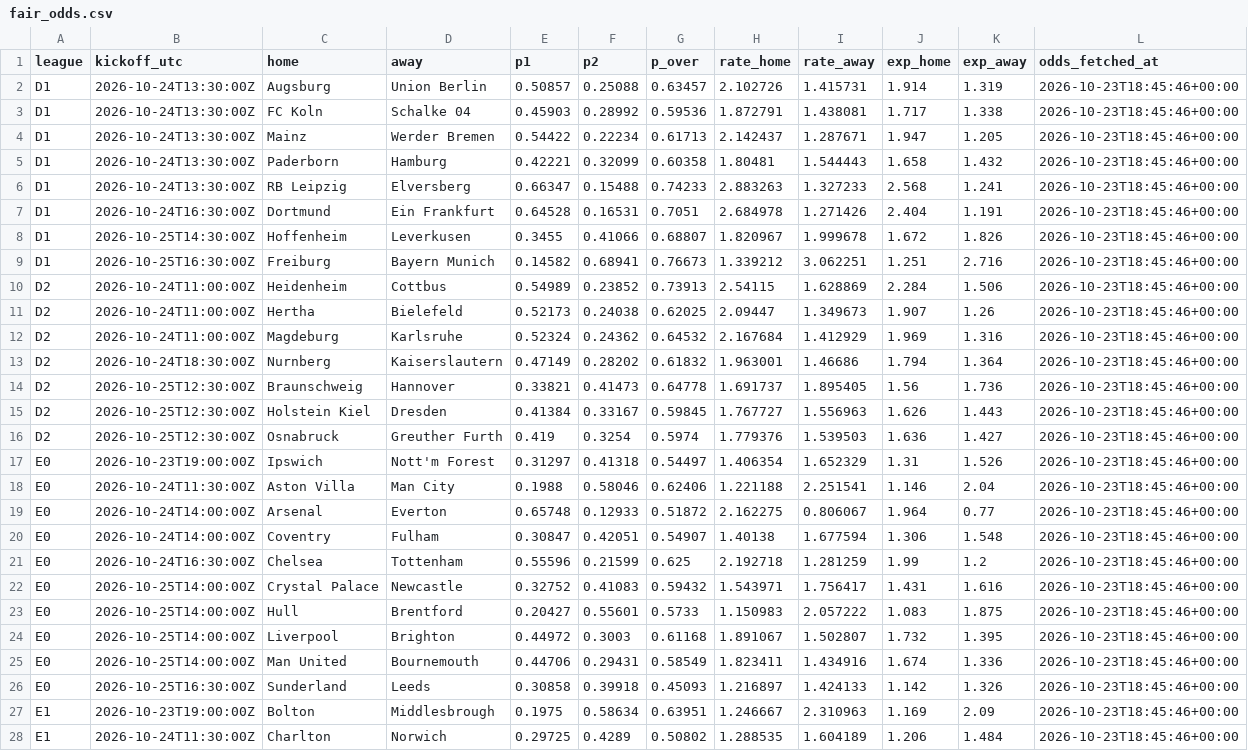
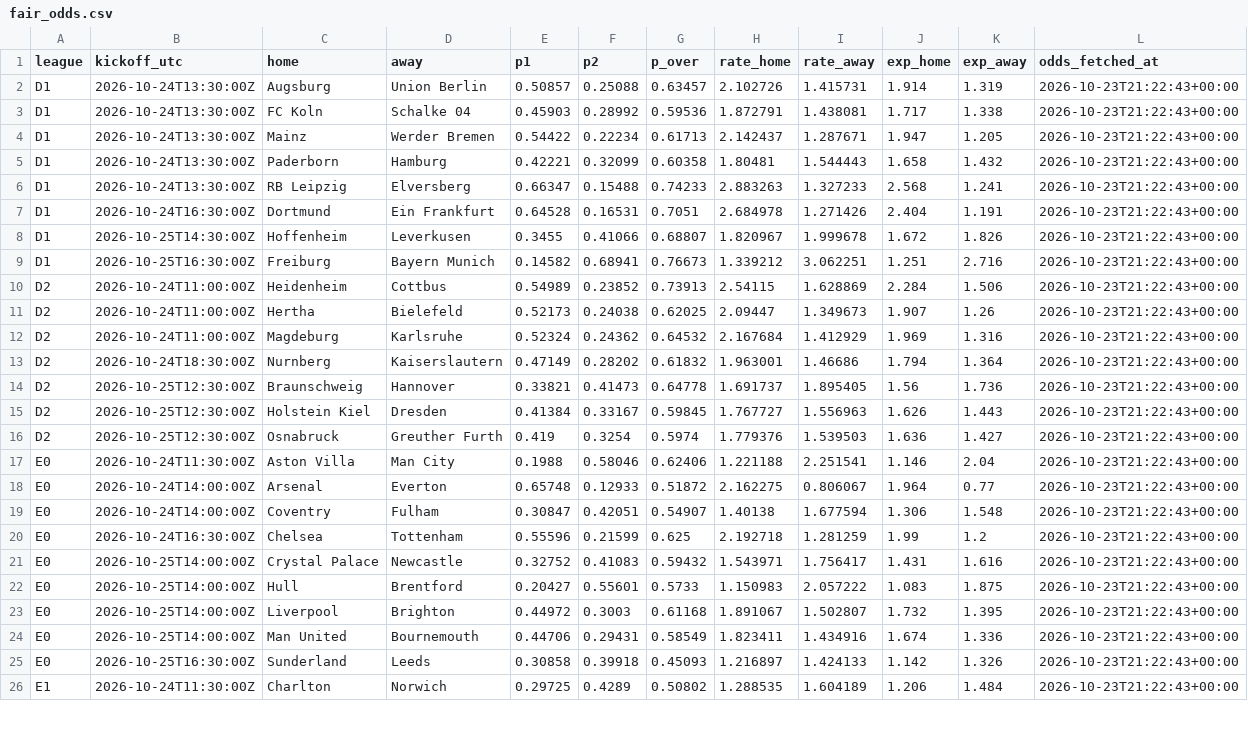
Before and after one commit to francyrussotti/forecast1x2, a CSV file: outputs/fair_odds.csv, drawn as a sheet; only a part is shown; removed rows and columns are numbered as before the commit, all else as after; the diff covers the shown part only; the diff names each change by its address in the sheet, - before the commit and + after, or states it on an @@ line.

```diff
--- a/outputs/fair_odds.csv
+++ b/outputs/fair_odds.csv
-L2:L16 (odds_fetched_at): 2026-10-23T18:45:46+00:00
+L2:L16 (odds_fetched_at): 2026-10-23T21:22:43+00:00
-row 17: E0 | 2026-10-23T19:00:00Z | Ipswich | Nott'm Forest | 0.31297 | 0.41318 | 0.54497 | 1.406354 | 1.652329 | 1.31 | 1.526 | 2026-10-23T18:45:46+00:00
-L17:L25 (odds_fetched_at): 2026-10-23T18:45:46+00:00
+L17:L25 (odds_fetched_at): 2026-10-23T21:22:43+00:00
-row 27: E1 | 2026-10-23T19:00:00Z | Bolton | Middlesbrough | 0.1975 | 0.58634 | 0.63951 | 1.246667 | 2.310963 | 1.169 | 2.09 | 2026-10-23T18:45:46+00:00
-L26 (odds_fetched_at): 2026-10-23T18:45:46+00:00
+L26 (odds_fetched_at): 2026-10-23T21:22:43+00:00
```
Also changed, not shown: 1 removed row and 59 edited cells elsewhere in this file, data/processed/upcoming_odds.csv, data/tips/picks_register.csv, 4 other files.
